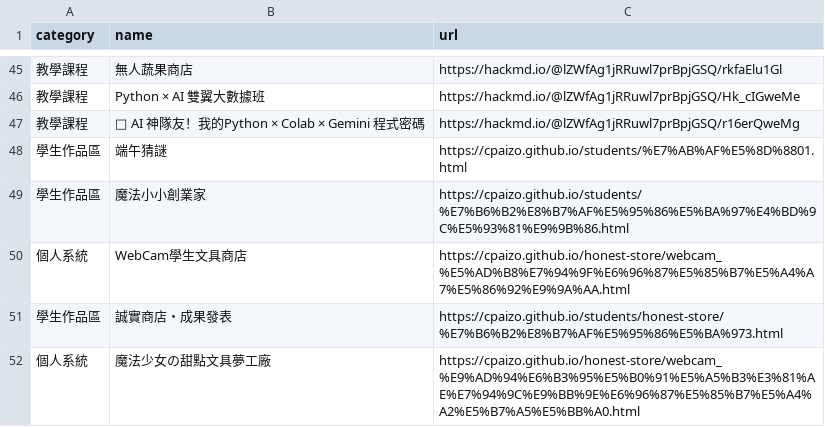
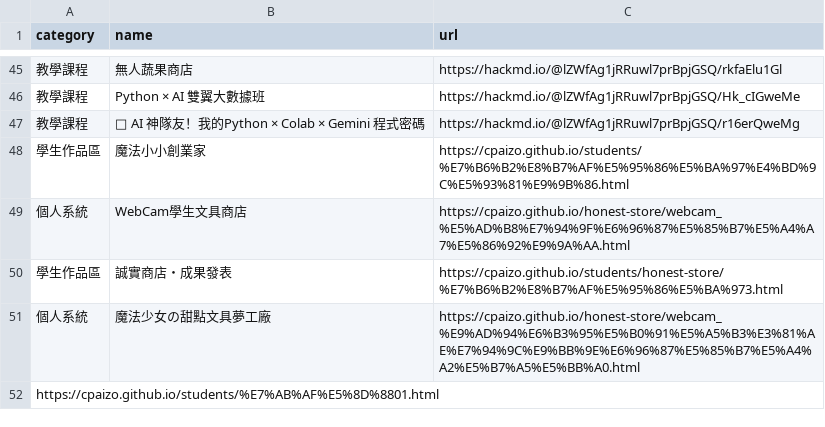
Before and after one commit to cpaizo/cpaizo.github.io, a CSV file: links.csv, drawn as a sheet; only a part is shown, gaps mark what is left out; removed rows and columns are numbered as before the commit, all else as after; the diff names each change by its address in the sheet, - before the commit and + after, or states it on an @@ line.

Commit message:
Update links.csv

```diff
--- a/links.csv
+++ b/links.csv
-row 48: 學生作品區 | 端午猜謎 | https://cpaizo.github.io/students/%E7%AB%AF%E5%8D%8801.html
+row 52: https://cpaizo.github.io/students/%E7%AB%AF%E5%8D%8801.html
```
